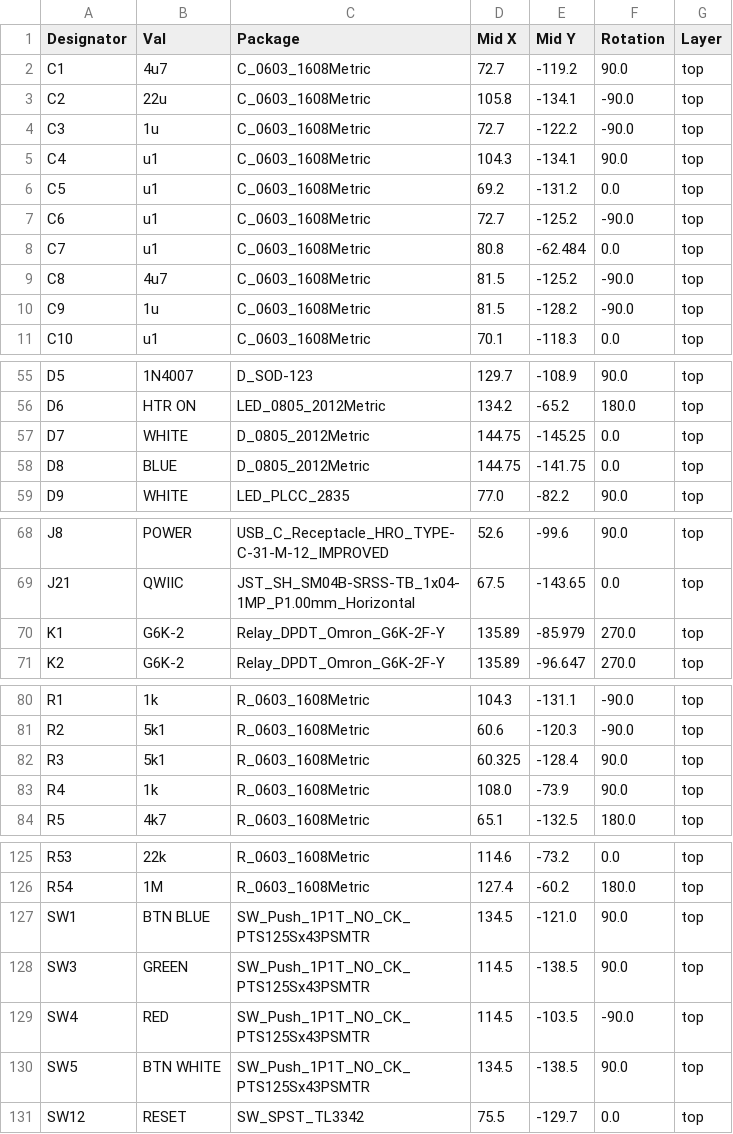
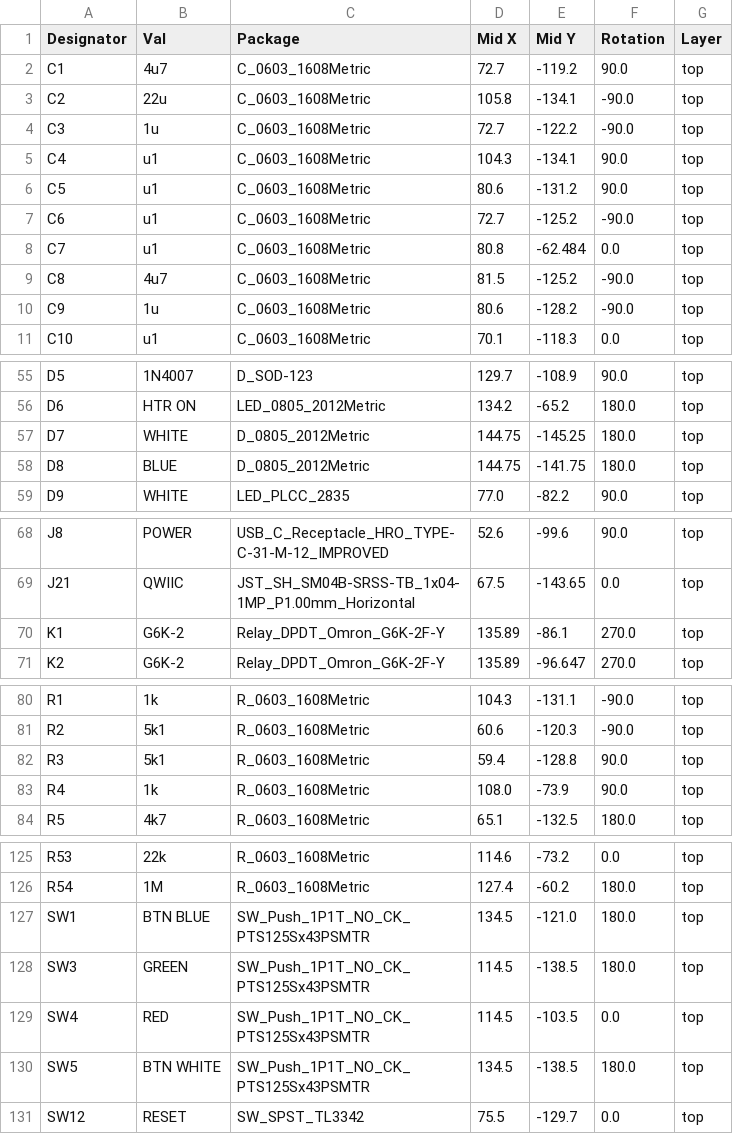
Before and after one commit to klaus-liebler/labathome, a CSV file: pcbV10/jlcpcb/assembly/POS-pcbV10.csv, drawn as a sheet; only a part is shown, gaps mark what is left out; the diff covers the shown part only.

```diff
--- a/pcbV10/jlcpcb/assembly/POS-pcbV10.csv
+++ b/pcbV10/jlcpcb/assembly/POS-pcbV10.csv
@@ -5,3 +5,3 @@ C3,1u,C_0603_1608Metric,72.7,-122.2,-90.0,top
 C4,u1,C_0603_1608Metric,104.3,-134.1,90.0,top
-C5,u1,C_0603_1608Metric,69.2,-131.2,0.0,top
+C5,u1,C_0603_1608Metric,80.6,-131.2,90.0,top
 C6,u1,C_0603_1608Metric,72.7,-125.2,-90.0,top
@@ -9,3 +9,3 @@ C7,u1,C_0603_1608Metric,80.8,-62.484,0.0,top
 C8,4u7,C_0603_1608Metric,81.5,-125.2,-90.0,top
-C9,1u,C_0603_1608Metric,81.5,-128.2,-90.0,top
+C9,1u,C_0603_1608Metric,80.6,-128.2,-90.0,top
 C10,u1,C_0603_1608Metric,70.1,-118.3,0.0,top
@@ -56,4 +56,4 @@ D5,1N4007,D_SOD-123,129.7,-108.9,90.0,top
 D6,HTR ON,LED_0805_2012Metric,134.2,-65.2,180.0,top
-D7,WHITE,D_0805_2012Metric,144.75,-145.25,0.0,top
-D8,BLUE,D_0805_2012Metric,144.75,-141.75,0.0,top
+D7,WHITE,D_0805_2012Metric,144.75,-145.25,180.0,top
+D8,BLUE,D_0805_2012Metric,144.75,-141.75,180.0,top
 D9,WHITE,LED_PLCC_2835,77.0,-82.2,90.0,top
@@ -69,3 +69,3 @@ J8,POWER,USB_C_Receptacle_HRO_TYPE-C-31-M-12_IMPROVED,52.6,-99.6,90.0,top
 J21,QWIIC,JST_SH_SM04B-SRSS-TB_1x04-1MP_P1.00mm_Horizontal,67.5,-143.65,0.0,top
-K1,G6K-2,Relay_DPDT_Omron_G6K-2F-Y,135.89,-85.979,270.0,top
+K1,G6K-2,Relay_DPDT_Omron_G6K-2F-Y,135.89,-86.1,270.0,top
 K2,G6K-2,Relay_DPDT_Omron_G6K-2F-Y,135.89,-96.647,270.0,top
@@ -81,3 +81,3 @@ R1,1k,R_0603_1608Metric,104.3,-131.1,-90.0,top
 R2,5k1,R_0603_1608Metric,60.6,-120.3,-90.0,top
-R3,5k1,R_0603_1608Metric,60.325,-128.4,90.0,top
+R3,5k1,R_0603_1608Metric,59.4,-128.8,90.0,top
 R4,1k,R_0603_1608Metric,108.0,-73.9,90.0,top
@@ -126,6 +126,6 @@ R53,22k,R_0603_1608Metric,114.6,-73.2,0.0,top
 R54,1M,R_0603_1608Metric,127.4,-60.2,180.0,top
-SW1,BTN BLUE,SW_Push_1P1T_NO_CK_PTS125Sx43PSMTR,134.5,-121.0,90.0,top
-SW3,GREEN,SW_Push_1P1T_NO_CK_PTS125Sx43PSMTR,114.5,-138.5,90.0,top
-SW4,RED,SW_Push_1P1T_NO_CK_PTS125Sx43PSMTR,114.5,-103.5,-90.0,top
-SW5,BTN WHITE,SW_Push_1P1T_NO_CK_PTS125Sx43PSMTR,134.5,-138.5,90.0,top
+SW1,BTN BLUE,SW_Push_1P1T_NO_CK_PTS125Sx43PSMTR,134.5,-121.0,180.0,top
+SW3,GREEN,SW_Push_1P1T_NO_CK_PTS125Sx43PSMTR,114.5,-138.5,180.0,top
+SW4,RED,SW_Push_1P1T_NO_CK_PTS125Sx43PSMTR,114.5,-103.5,0.0,top
+SW5,BTN WHITE,SW_Push_1P1T_NO_CK_PTS125Sx43PSMTR,134.5,-138.5,180.0,top
 SW12,RESET,SW_SPST_TL3342,75.5,-129.7,0.0,top
```
Also changed, not shown: 1 edited cell elsewhere in this file, pcbV10/jlcpcb/assembly/BOM-pcbV10.csv, 36 other files.
